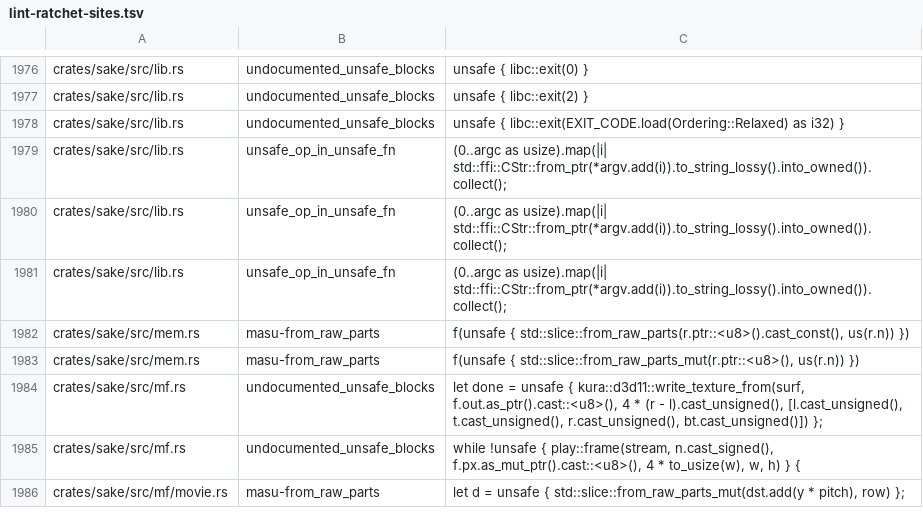
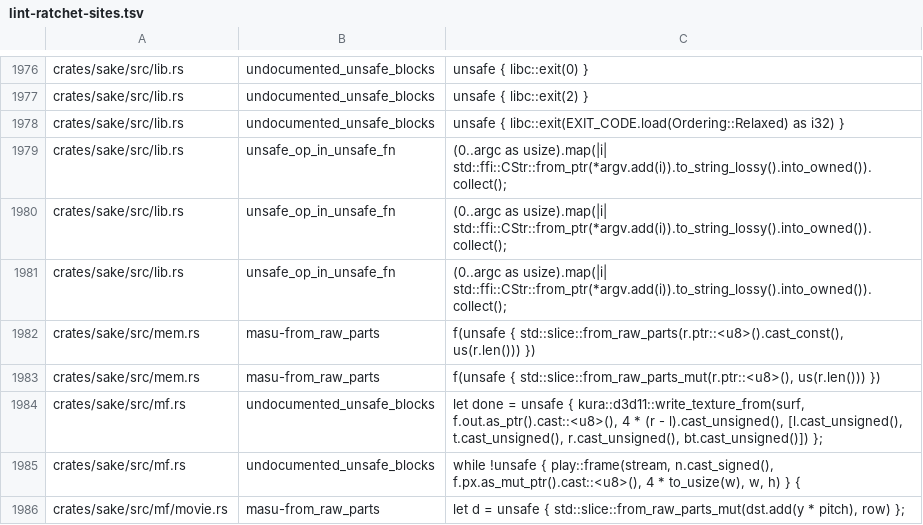
Before and after one commit to a-kaibu/masu, a TSV file: tools/ci/lint-ratchet-sites.tsv, drawn as a sheet; only a part is shown, gaps mark what is left out.

```diff
--- a/tools/ci/lint-ratchet-sites.tsv
+++ b/tools/ci/lint-ratchet-sites.tsv
@@ -1981,4 +1981,4 @@ crates/sake/src/lib.rs	unsafe_op_in_unsafe_fn	(0..argc as usize).map(|i| std::ff
 crates/sake/src/lib.rs	unsafe_op_in_unsafe_fn	(0..argc as usize).map(|i| std::ffi::CStr::from_ptr(*argv.add(i)).to_string_lossy().into_owned()).collect();
-crates/sake/src/mem.rs	masu-from_raw_parts	f(unsafe { std::slice::from_raw_parts(r.ptr::<u8>().cast_const(), us(r.n)) })
-crates/sake/src/mem.rs	masu-from_raw_parts	f(unsafe { std::slice::from_raw_parts_mut(r.ptr::<u8>(), us(r.n)) })
+crates/sake/src/mem.rs	masu-from_raw_parts	f(unsafe { std::slice::from_raw_parts(r.ptr::<u8>().cast_const(), us(r.len())) })
+crates/sake/src/mem.rs	masu-from_raw_parts	f(unsafe { std::slice::from_raw_parts_mut(r.ptr::<u8>(), us(r.len())) })
 crates/sake/src/mf.rs	undocumented_unsafe_blocks	let done = unsafe { kura::d3d11::write_texture_from(surf, f.out.as_ptr().cast::<u8>(), 4 * (r - l).cast_unsigned(), [l.cast_unsigned(), t.cast_unsigned(), r.cast_unsigned(), bt.cast_unsigned()]) };
```
Also changed, not shown: 55 other files.
